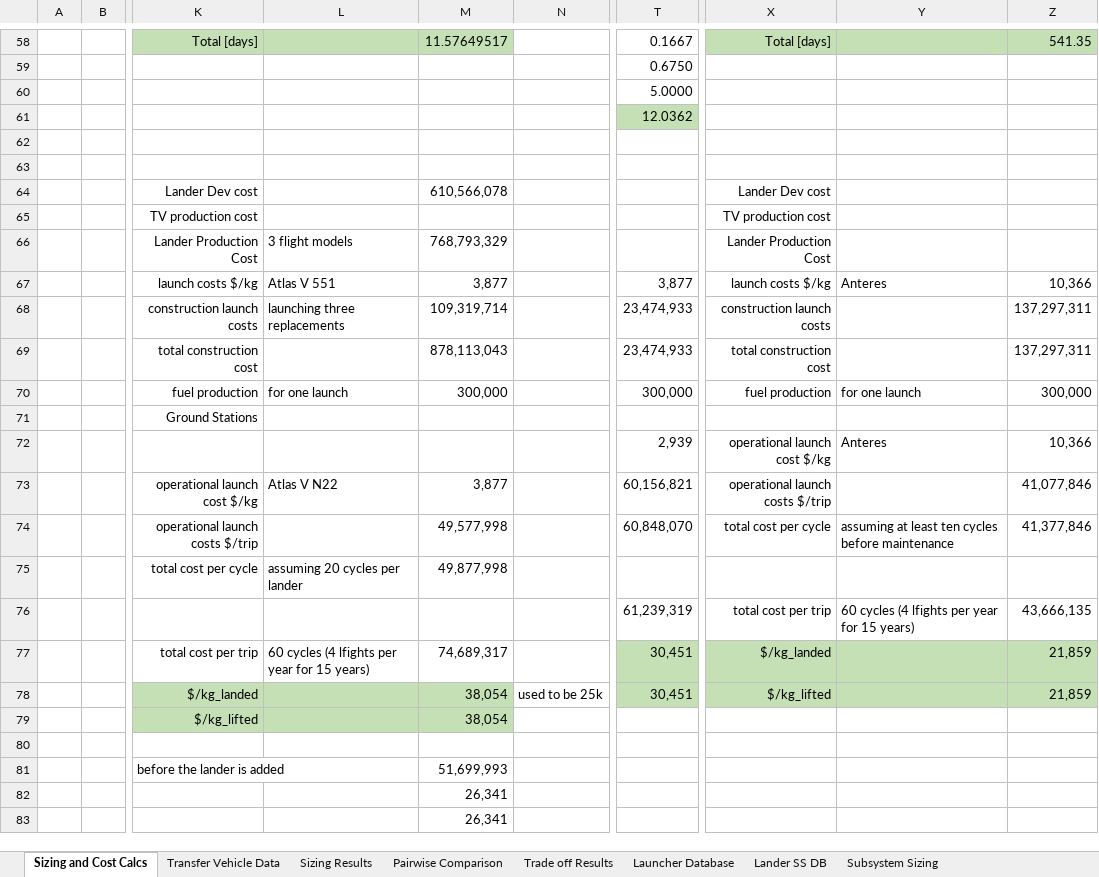
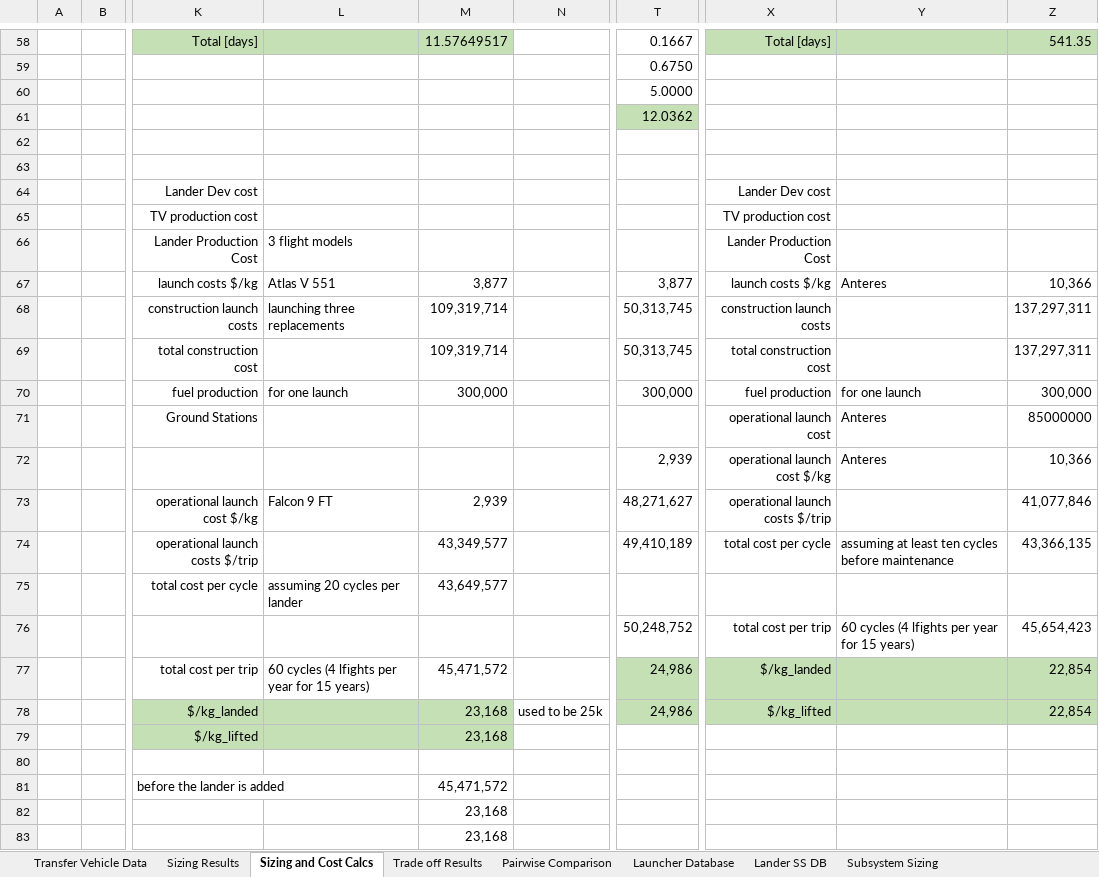
Before and after one commit to Conall98/ORLA_Lander_Mission_Architecture, an Excel workbook: sizing calculator 2t.xlsx, sheet Sizing and Cost Calcs, drawn as a sheet; only a part is shown, gaps mark what is left out; values as stored, in another font and other column widths than the file's, no borders; the diff covers the shown part only; the diff names each change by its address in the sheet, - before the commit and + after, or states it on an @@ line.

```diff
--- a/sizing calculator 2t.xlsx (sheet Sizing and Cost Calcs)
+++ b/sizing calculator 2t.xlsx (sheet Sizing and Cost Calcs)
@@ sheet tab order changed: Transfer Vehicle Data | Sizing Results | Sizing and Cost Calcs | Trade off Results | Pairwise Comparison | Launcher Database | Lander SS DB | Subsystem Sizing @@
-M64: 610,566,078
+M64: (empty)
-M66: 768,793,329
+M66: (empty)
-T68:T69: 23,474,933
+T68:T69: 50,313,745
-M69: 878,113,043
+M69: 109,319,714
-X71: (empty)
+X71: operational launch cost
-Y71: (empty)
+Y71: Anteres
-Z71: (empty)
+Z71: 85000000
-L73: Atlas V N22
+L73: Falcon 9 FT
-M73: 3,877
+M73: 2,939
-T73: 60,156,821
+T73: 48,271,627
-M74: 49,577,998
+M74: 43,349,577
-T74: 60,848,070
+T74: 49,410,189
-Z74: 41,377,846
+Z74: 43,366,135
-M75: 49,877,998
+M75: 43,649,577
-T76: 61,239,319
+T76: 50,248,752
-Z76: 43,666,135
+Z76: 45,654,423
-M77: 74,689,317
+M77: 45,471,572
-T77:T78: 30,451
+T77:T78: 24,986
-Z77:Z78: 21,859
+Z77:Z78: 22,854
-M78:M79: 38,054
+M78:M79: 23,168
-M81: 51,699,993
+M81: 45,471,572
-M82:M83: 26,341
+M82:M83: 23,168
```
Also changed, not shown: 12 edited cells elsewhere in this sheet, sheet Trade off Results, sheet Sizing Results, formulas that keep their value, charts or pictures, Landers_DB23.xlsx, Transfer_vehicle_DB23.xlsx, 7 other files.
